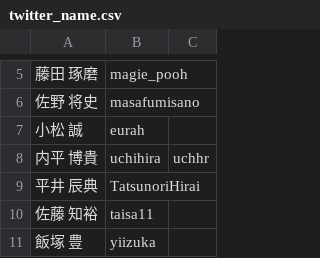
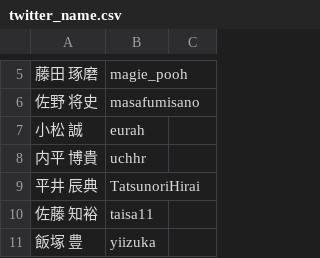
Before and after one commit to nishio/mitou_meikan, a CSV file: twitter_name.csv, drawn as a sheet; only a part is shown, gaps mark what is left out; the diff covers the shown part only.

```diff
--- a/twitter_name.csv
+++ b/twitter_name.csv
@@ -7,3 +7,3 @@
 小松 誠,eurah
-内平 博貴,uchihira,uchhr
+内平 博貴,uchhr
 平井 辰典,TatsunoriHirai
```
Also changed, not shown: 26 added rows and 1 removed row elsewhere in this file.
